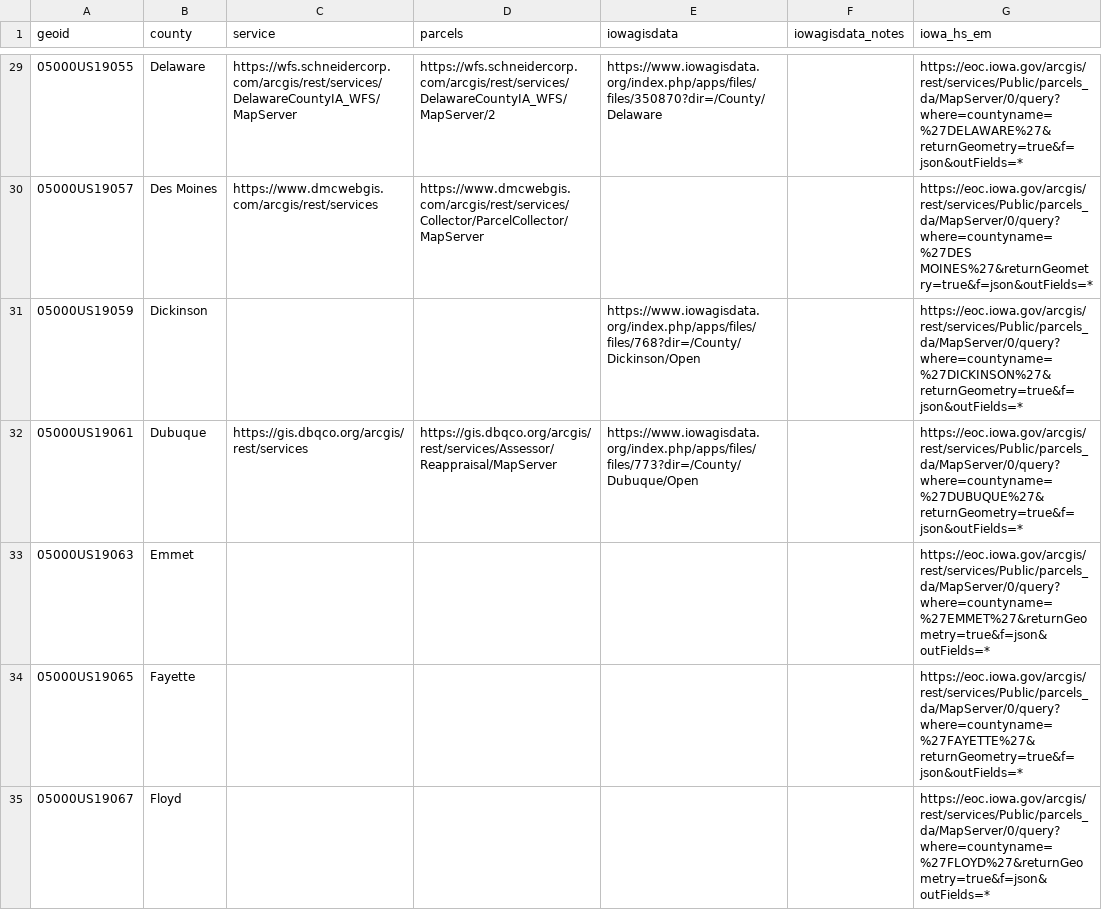
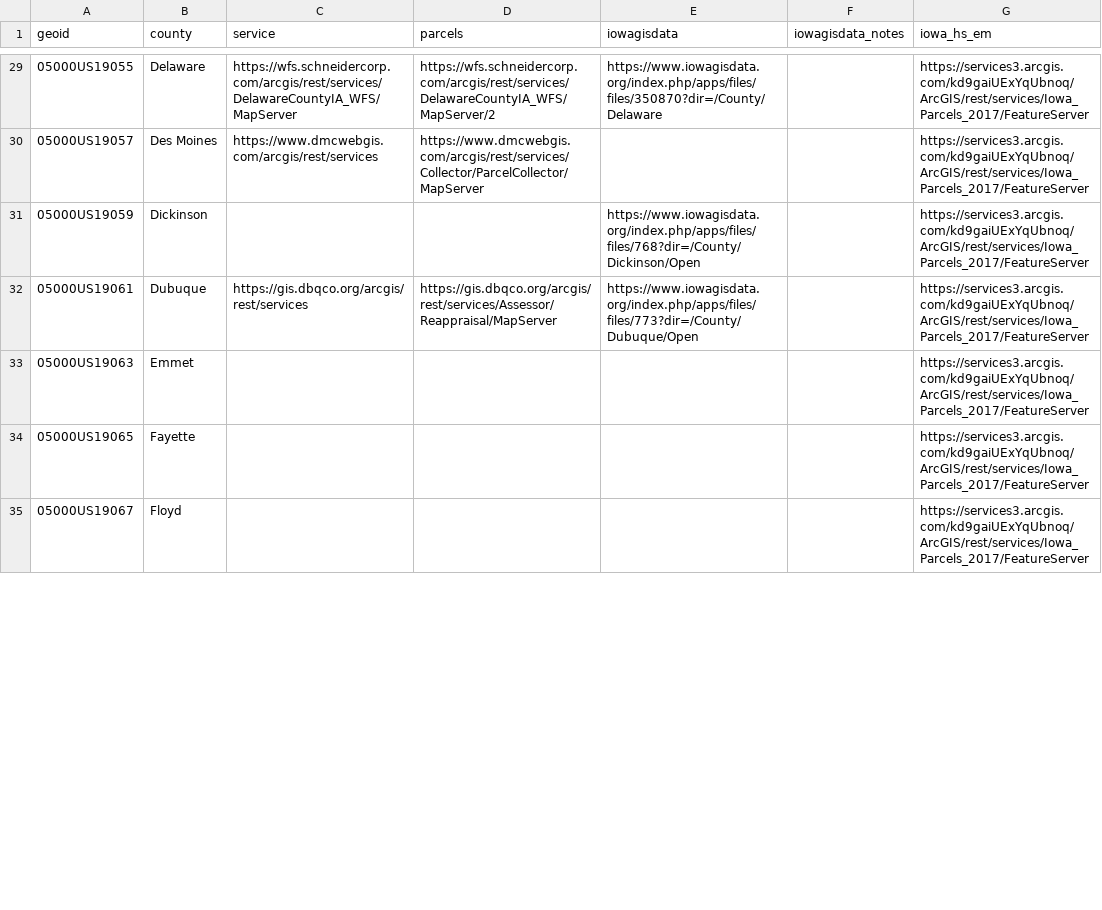
Before and after one commit to ui-libraries/Iowa-Parcels, a CSV file: iowa-county-list.csv, drawn as a sheet; only a part is shown, gaps mark what is left out; the diff covers the shown part only.

```diff
--- a/iowa-county-list.csv
+++ b/iowa-county-list.csv
@@ -29,7 +29,7 @@
-05000US19055,Delaware,https://wfs.schneidercorp.com/arcgis/rest/services/DelawareCountyIA_WFS/MapServer,https://wfs.schneidercorp.com/arcgis/rest/services/DelawareCountyIA_WFS/MapServer/2,https://www.iowagisdata.org/index.php/apps/files/files/350870?dir=/County/Delaware,,https://eoc.iowa.gov/arcgis/rest/services/Public/parcels_da/MapServer/0/query?where=countyname=%27DELAWARE%27&returnGeometry=true&f=json&outFields=*
-05000US19057,Des Moines,https://www.dmcwebgis.com/arcgis/rest/services,https://www.dmcwebgis.com/arcgis/rest/services/Collector/ParcelCollector/MapServer,,,https://eoc.iowa.gov/arcgis/rest/services/Public/parcels_da/MapServer/0/query?where=countyname=%27DES MOINES%27&returnGeometry=true&f=json&outFields=*
-05000US19059,Dickinson,,,https://www.iowagisdata.org/index.php/apps/files/files/768?dir=/County/Dickinson/Open,,https://eoc.iowa.gov/arcgis/rest/services/Public/parcels_da/MapServer/0/query?where=countyname=%27DICKINSON%27&returnGeometry=true&f=json&outFields=*
-05000US19061,Dubuque,https://gis.dbqco.org/arcgis/rest/services,https://gis.dbqco.org/arcgis/rest/services/Assessor/Reappraisal/MapServer,https://www.iowagisdata.org/index.php/apps/files/files/773?dir=/County/Dubuque/Open,,https://eoc.iowa.gov/arcgis/rest/services/Public/parcels_da/MapServer/0/query?where=countyname=%27DUBUQUE%27&returnGeometry=true&f=json&outFields=*
-05000US19063,Emmet,,,,,https://eoc.iowa.gov/arcgis/rest/services/Public/parcels_da/MapServer/0/query?where=countyname=%27EMMET%27&returnGeometry=true&f=json&outFields=*
-05000US19065,Fayette,,,,,https://eoc.iowa.gov/arcgis/rest/services/Public/parcels_da/MapServer/0/query?where=countyname=%27FAYETTE%27&returnGeometry=true&f=json&outFields=*
-05000US19067,Floyd,,,,,https://eoc.iowa.gov/arcgis/rest/services/Public/parcels_da/MapServer/0/query?where=countyname=%27FLOYD%27&returnGeometry=true&f=json&outFields=*
+05000US19055,Delaware,https://wfs.schneidercorp.com/arcgis/rest/services/DelawareCountyIA_WFS/MapServer,https://wfs.schneidercorp.com/arcgis/rest/services/DelawareCountyIA_WFS/MapServer/2,https://www.iowagisdata.org/index.php/apps/files/files/350870?dir=/County/Delaware,,https://services3.arcgis.com/kd9gaiUExYqUbnoq/ArcGIS/rest/services/Iowa_Parcels_2017/FeatureServer
+05000US19057,Des Moines,https://www.dmcwebgis.com/arcgis/rest/services,https://www.dmcwebgis.com/arcgis/rest/services/Collector/ParcelCollector/MapServer,,,https://services3.arcgis.com/kd9gaiUExYqUbnoq/ArcGIS/rest/services/Iowa_Parcels_2017/FeatureServer
+05000US19059,Dickinson,,,https://www.iowagisdata.org/index.php/apps/files/files/768?dir=/County/Dickinson/Open,,https://services3.arcgis.com/kd9gaiUExYqUbnoq/ArcGIS/rest/services/Iowa_Parcels_2017/FeatureServer
+05000US19061,Dubuque,https://gis.dbqco.org/arcgis/rest/services,https://gis.dbqco.org/arcgis/rest/services/Assessor/Reappraisal/MapServer,https://www.iowagisdata.org/index.php/apps/files/files/773?dir=/County/Dubuque/Open,,https://services3.arcgis.com/kd9gaiUExYqUbnoq/ArcGIS/rest/services/Iowa_Parcels_2017/FeatureServer
+05000US19063,Emmet,,,,,https://services3.arcgis.com/kd9gaiUExYqUbnoq/ArcGIS/rest/services/Iowa_Parcels_2017/FeatureServer
+05000US19065,Fayette,,,,,https://services3.arcgis.com/kd9gaiUExYqUbnoq/ArcGIS/rest/services/Iowa_Parcels_2017/FeatureServer
+05000US19067,Floyd,,,,,https://services3.arcgis.com/kd9gaiUExYqUbnoq/ArcGIS/rest/services/Iowa_Parcels_2017/FeatureServer
```
Also changed, not shown: 92 edited cells elsewhere in this file, 6 other files.
